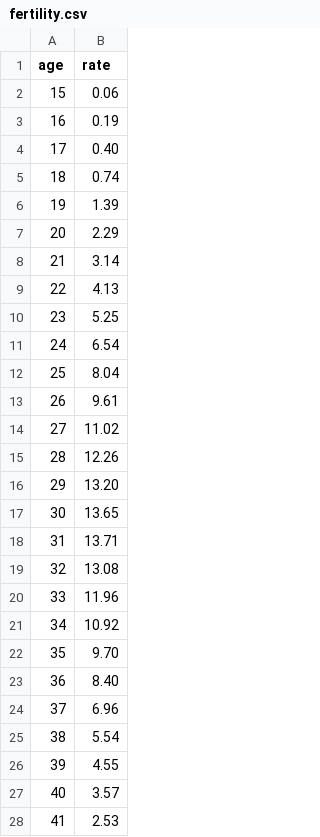
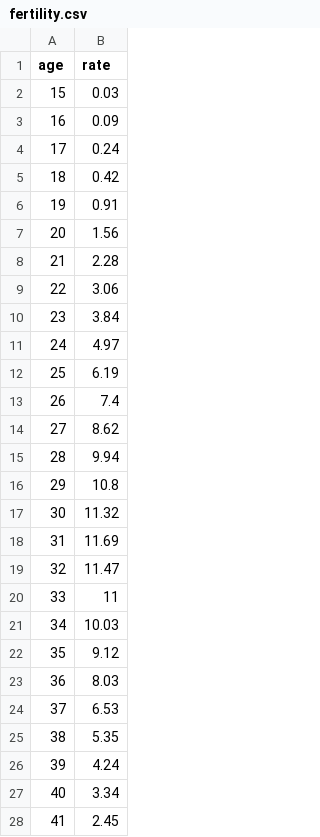
Before and after one commit to RemiG1984/MaFrance, a CSV file: public/data/fertility.csv, drawn as a sheet; only a part is shown; the diff covers the shown part only.

Commit message:
feat(ui): update demography parameters and fertility data
Refactored demography presets from object to array structure for better maintainability.
Updated default preset values including target TFR, migration, and remigration parameters.
Lowered fertility rates in CSV data to reflect updated demographic projections.
Adjusted initial TFR value in components to match new data.

```diff
--- a/public/data/fertility.csv
+++ b/public/data/fertility.csv
@@ -1,28 +1,28 @@
 age,rate
-15,0.06
-16,0.19
-17,0.40
-18,0.74
-19,1.39
-20,2.29
-21,3.14
-22,4.13
-23,5.25
-24,6.54
-25,8.04
-26,9.61
-27,11.02
-28,12.26
-29,13.20
-30,13.65
-31,13.71
-32,13.08
-33,11.96
-34,10.92
-35,9.70
-36,8.40
-37,6.96
-38,5.54
-39,4.55
-40,3.57
-41,2.53
+15,0.03
+16,0.09
+17,0.24
+18,0.42
+19,0.91
+20,1.56
+21,2.28
+22,3.06
+23,3.84
+24,4.97
+25,6.19
+26,7.4
+27,8.62
+28,9.94
+29,10.8
+30,11.32
+31,11.69
+32,11.47
+33,11
+34,10.03
+35,9.12
+36,8.03
+37,6.53
+38,5.35
+39,4.24
+40,3.34
+41,2.45
```
Also changed, not shown: 8 edited cells elsewhere in this file, 4 other files.
